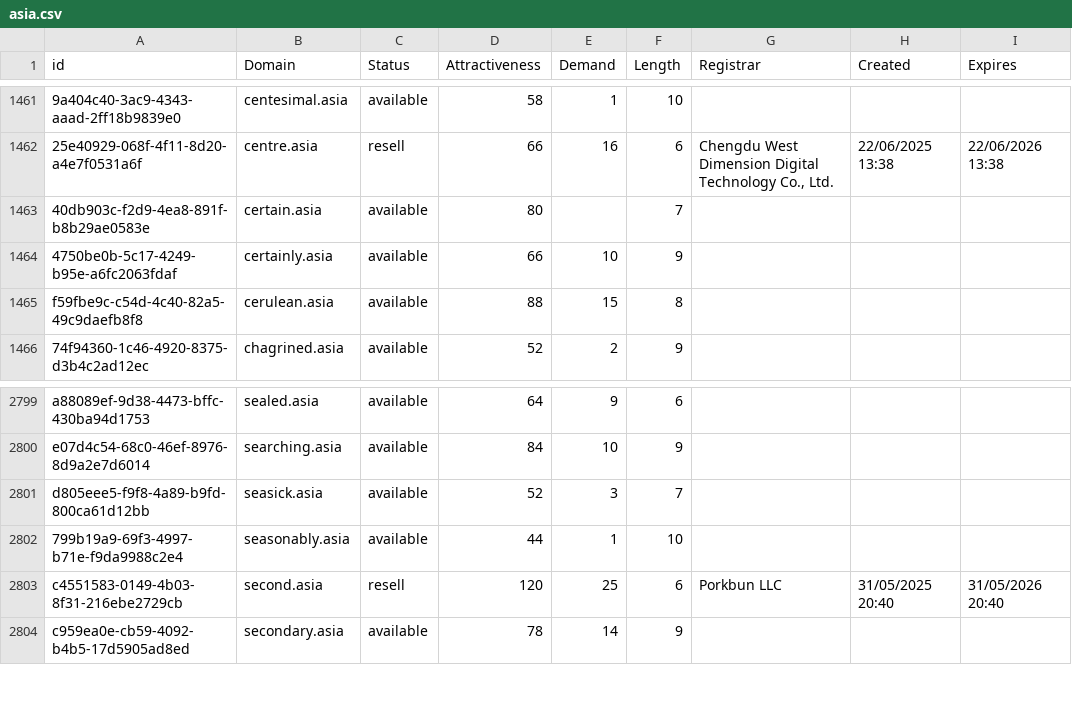
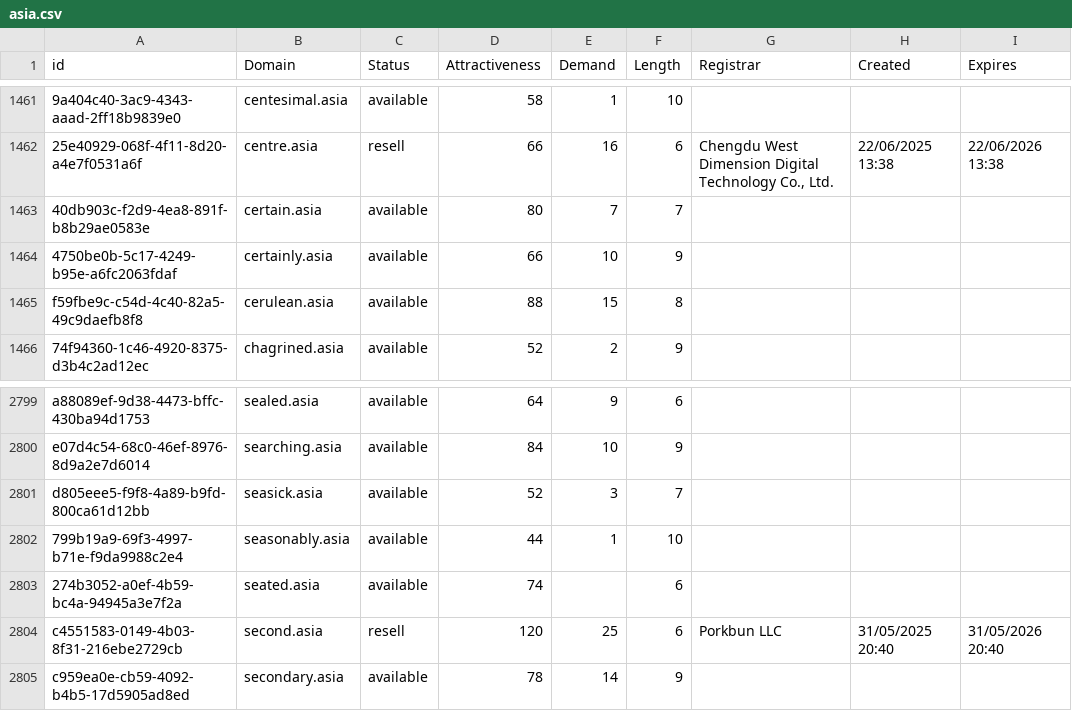
Before and after one commit to UniqueDomains/asia-oneword-domains, a CSV file: asia.csv, drawn as a sheet; only a part is shown, gaps mark what is left out; the diff names each change by its address in the sheet, - before the commit and + after, or states it on an @@ line.

Commit message:
Domains update

```diff
--- a/asia.csv
+++ b/asia.csv
-E1463 (Demand): (empty)
+E1463 (Demand): 7
+row 2803: 274b3052-a0ef-4b59-bc4a-94945a3e7f2a | seated.asia | available | 74 |  | 6
```
Also changed, not shown: 2 other files.
